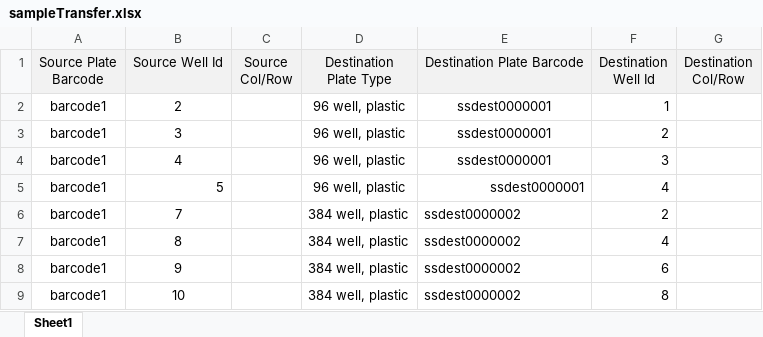
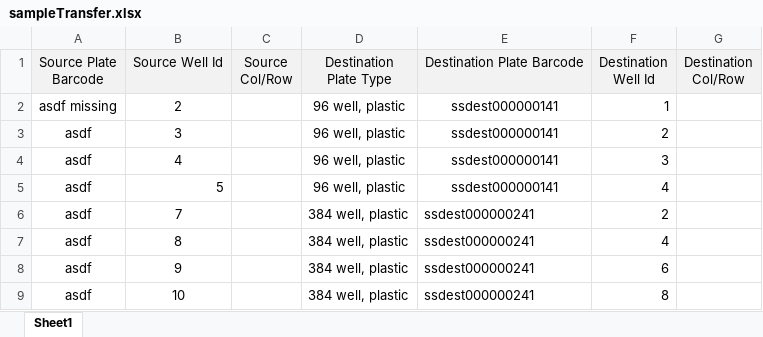
Before and after one commit to twist-jenkins/Sample_Tracker, an Excel workbook: sampledata/sampleTransfer.xlsx, sheet Sheet1, drawn as a sheet; values as stored, in another font and other column widths than the file's, no borders; the diff names each change by its address in the sheet, - before the commit and + after, or states it on an @@ line.

```diff
--- a/sampledata/sampleTransfer.xlsx (sheet Sheet1)
+++ b/sampledata/sampleTransfer.xlsx (sheet Sheet1)
-A2 (Source Plate Barcode): barcode1
+A2 (Source Plate Barcode): asdf missing
-E2:E5 (Destination Plate Barcode): ssdest0000001
+E2:E5 (Destination Plate Barcode): ssdest000000141
-A3:A9 (Source Plate Barcode): barcode1
+A3:A9 (Source Plate Barcode): asdf
-E5 alignment: right
+E5 alignment: center
-E6:E9 (Destination Plate Barcode): ssdest0000002
+E6:E9 (Destination Plate Barcode): ssdest000000241
```
Also changed, not shown: 42 other files.
